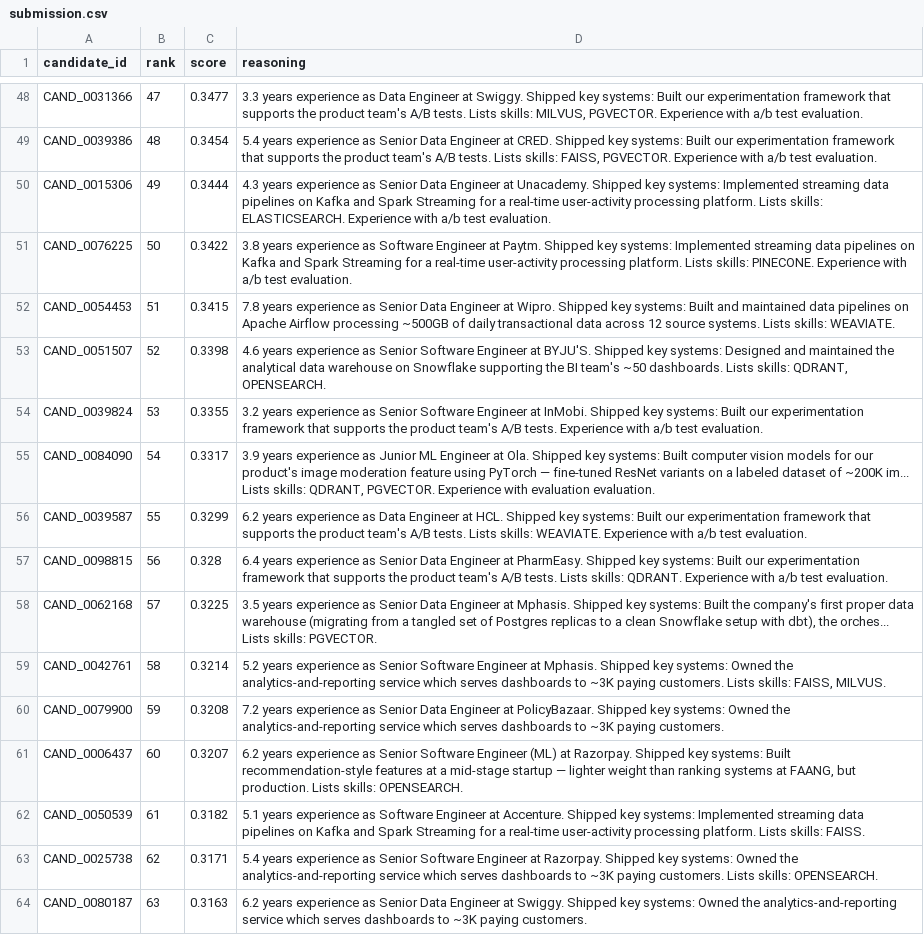
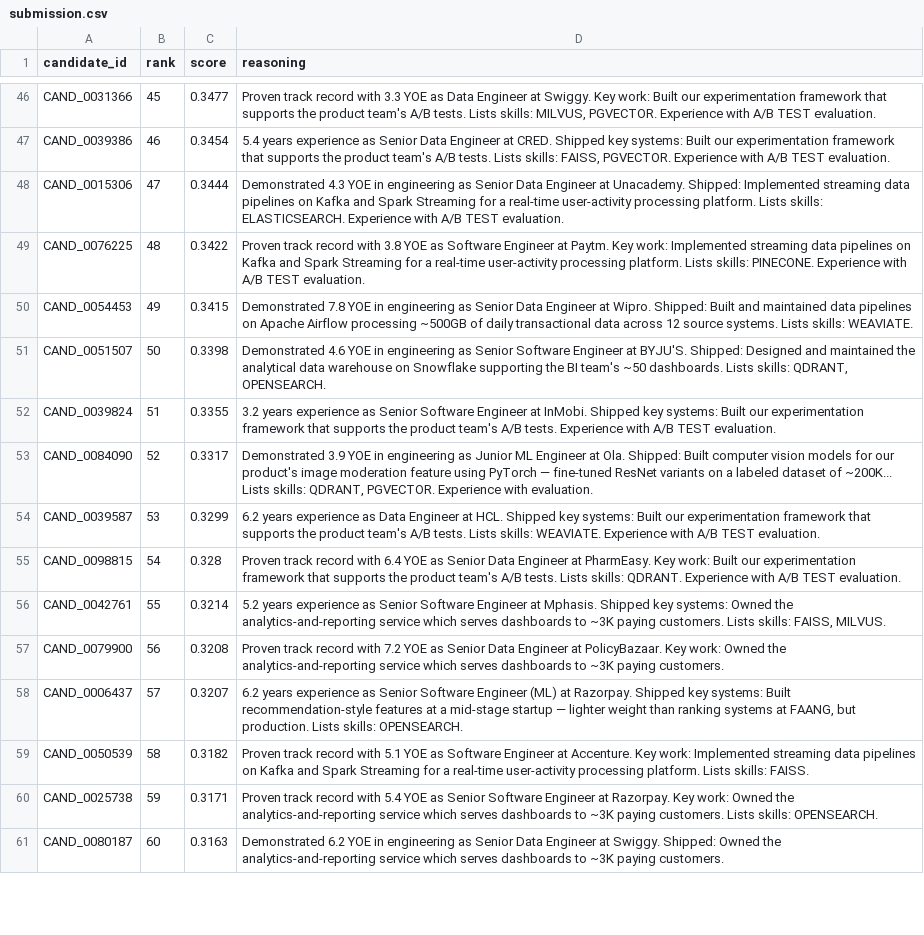
Before and after one commit to vkk28/Redrob-Ranker, a CSV file: submission.csv, drawn as a sheet; only a part is shown, gaps mark what is left out; removed rows and columns are numbered as before the commit, all else as after; the diff covers the shown part only; the diff names each change by its address in the sheet, - before the commit and + after, or states it on an @@ line.

Commit message:
Patch keyword-stuffer honeypots, eliminate duplicated evaluation string concatenation, and diversify reasoning templates

```diff
--- a/submission.csv
+++ b/submission.csv
-B46 (rank): 47
+B46 (rank): 45
-D46 (reasoning): 3.3 years experience as Data Engineer at Swiggy. Shipped key systems: Built our experimentation framework that supports the product team's A/B tests. Lists skills: MILVUS, PGVECTOR. Experience with a/b test evaluation.
+D46 (reasoning): Proven track record with 3.3 YOE as Data Engineer at Swiggy. Key work: Built our experimentation framework that supports the product team's A/B tests. Lists skills: MILVUS, PGVECTOR. Experience with A/B TEST evaluation.
-B47 (rank): 48
+B47 (rank): 46
-D47 (reasoning): …Experience with a/b test evaluation.
+D47 (reasoning): …Experience with A/B TEST evaluation.
-B48 (rank): 49
+B48 (rank): 47
-D48 (reasoning): 4.3 years experience as Senior Data Engineer at Unacademy. Shipped key systems: Implemented streaming data pipelines on Kafka and Spark Streaming for a real-time user-activity processing platform. Lists skills: ELASTICSEARCH. Experience with a/b test evaluation.
+D48 (reasoning): Demonstrated 4.3 YOE in engineering as Senior Data Engineer at Unacademy. Shipped: Implemented streaming data pipelines on Kafka and Spark Streaming for a real-time user-activity processing platform. Lists skills: ELASTICSEARCH. Experience with A/B TEST evaluation.
-B49 (rank): 50
+B49 (rank): 48
-D49 (reasoning): 3.8 years experience as Software Engineer at Paytm. Shipped key systems: Implemented streaming data pipelines on Kafka and Spark Streaming for a real-time user-activity processing platform. Lists skills: PINECONE. Experience with a/b test evaluation.
+D49 (reasoning): Proven track record with 3.8 YOE as Software Engineer at Paytm. Key work: Implemented streaming data pipelines on Kafka and Spark Streaming for a real-time user-activity processing platform. Lists skills: PINECONE. Experience with A/B TEST evaluation.
-B50 (rank): 51
+B50 (rank): 49
-D50 (reasoning): 7.8 years experience as Senior Data Engineer at Wipro. Shipped key systems: Built and…
+D50 (reasoning): Demonstrated 7.8 YOE in engineering as Senior Data Engineer at Wipro. Shipped: Built and…
-B51 (rank): 52
+B51 (rank): 50
-D51 (reasoning): 4.6 years experience as Senior Software Engineer at BYJU'S. Shipped key systems: Designed and…
+D51 (reasoning): Demonstrated 4.6 YOE in engineering as Senior Software Engineer at BYJU'S. Shipped: Designed and…
-B52 (rank): 53
+B52 (rank): 51
-D52 (reasoning): …Experience with a/b test evaluation.
+D52 (reasoning): …Experience with A/B TEST evaluation.
-B53 (rank): 54
+B53 (rank): 52
-D53 (reasoning): 3.9 years experience as Junior ML Engineer at Ola. Shipped key systems: Built computer vision models for our product's image moderation feature using PyTorch — fine-tuned ResNet variants on a labeled dataset of ~200K im... Lists skills: QDRANT, PGVECTOR. Experience with evaluation evaluation.
+D53 (reasoning): Demonstrated 3.9 YOE in engineering as Junior ML Engineer at Ola. Shipped: Built computer vision models for our product's image moderation feature using PyTorch — fine-tuned ResNet variants on a labeled dataset of ~200K... Lists skills: QDRANT, PGVECTOR. Experience with evaluation.
-B54 (rank): 55
+B54 (rank): 53
-D54 (reasoning): …Experience with a/b test evaluation.
+D54 (reasoning): …Experience with A/B TEST evaluation.
-B55 (rank): 56
+B55 (rank): 54
-D55 (reasoning): 6.4 years experience as Senior Data Engineer at PharmEasy. Shipped key systems: Built our experimentation framework that supports the product team's A/B tests. Lists skills: QDRANT. Experience with a/b test evaluation.
+D55 (reasoning): Proven track record with 6.4 YOE as Senior Data Engineer at PharmEasy. Key work: Built our experimentation framework that supports the product team's A/B tests. Lists skills: QDRANT. Experience with A/B TEST evaluation.
-row 58: CAND_0062168 | 57 | 0.3225 | 3.5 years experience as Senior Data Engineer at Mphasis. Shipped key systems: Built the company's first proper data warehouse (migrating from a tangled set of Postgres replicas to a clean Snowflake setup with dbt), the orches... Lists skills: PGVECTOR.
-B56 (rank): 58
+B56 (rank): 55
-B57 (rank): 59
+B57 (rank): 56
-D57 (reasoning): 7.2 years experience as Senior Data Engineer at PolicyBazaar. Shipped key systems: Owned the…
+D57 (reasoning): Proven track record with 7.2 YOE as Senior Data Engineer at PolicyBazaar. Key work: Owned the…
-B58 (rank): 60
+B58 (rank): 57
-B59 (rank): 61
+B59 (rank): 58
-D59 (reasoning): 5.1 years experience as Software Engineer at Accenture. Shipped key systems: Implemented streaming…
+D59 (reasoning): Proven track record with 5.1 YOE as Software Engineer at Accenture. Key work: Implemented streaming…
-B60 (rank): 62
+B60 (rank): 59
-D60 (reasoning): 5.4 years experience as Senior Software Engineer at Razorpay. Shipped key systems: Owned the…
+D60 (reasoning): Proven track record with 5.4 YOE as Senior Software Engineer at Razorpay. Key work: Owned the…
-B61 (rank): 63
+B61 (rank): 60
-D61 (reasoning): 6.2 years experience as Senior Data Engineer at Swiggy. Shipped key systems: Owned the…
+D61 (reasoning): Demonstrated 6.2 YOE in engineering as Senior Data Engineer at Swiggy. Shipped: Owned the…
```
Also changed, not shown: 6 added rows, 5 removed rows and 105 edited cells elsewhere in this file, 5 other files.
